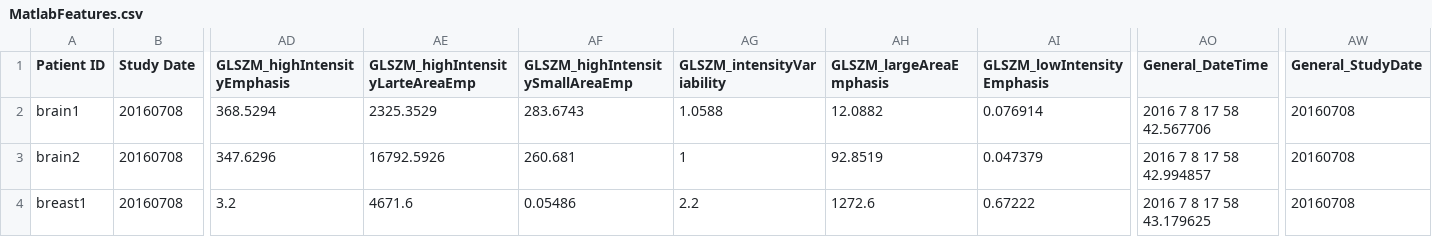
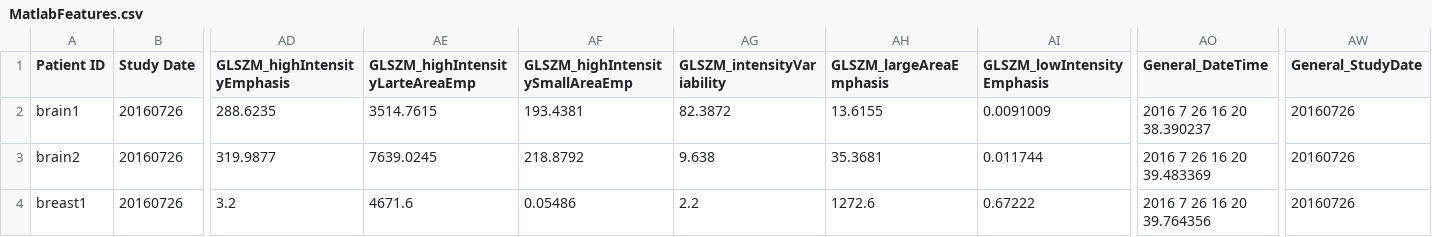
Before and after one commit to AIM-Harvard/pyradiomics, a CSV file: data/MatlabFeatures.csv, drawn as a sheet; only a part is shown, gaps mark what is left out; the diff covers the shown part only; the diff names each change by its address in the sheet, - before the commit and + after, or states it on an @@ line.

Commit message:
BUG: Update GLSZM baselines
Made a fix to the Matlab code for the matrix calculation bug found by @joostJM:
https://github.com/naucoin/radiomics-matlab/commit/67e67ef9d214ccc269a946827aa716072c514520
Regenerated baselines for GLSZM and updated the MatlabFeatures file.
Note: tests will fail until pull request 75
https://github.com/Radiomics/pyradiomics/pull/75
is rebased and merged.

Issue #56

```diff
--- a/data/MatlabFeatures.csv
+++ b/data/MatlabFeatures.csv
-B2:B4 (Study Date): 20160708
+B2:B4 (Study Date): 20160726
-AD2 (GLSZM_highIntensityEmphasis): 368.5294
+AD2 (GLSZM_highIntensityEmphasis): 288.6235
-AE2 (GLSZM_highIntensityLarteAreaEmp): 2325.3529
+AE2 (GLSZM_highIntensityLarteAreaEmp): 3514.7615
-AF2 (GLSZM_highIntensitySmallAreaEmp): 283.6743
+AF2 (GLSZM_highIntensitySmallAreaEmp): 193.4381
-AG2 (GLSZM_intensityVariability): 1.0588
+AG2 (GLSZM_intensityVariability): 82.3872
-AH2 (GLSZM_largeAreaEmphasis): 12.0882
+AH2 (GLSZM_largeAreaEmphasis): 13.6155
-AI2 (GLSZM_lowIntensityEmphasis): 0.076914
+AI2 (GLSZM_lowIntensityEmphasis): 0.0091009
-AO2 (General_DateTime): 2016 7 8 17 58 42.567706
+AO2 (General_DateTime): 2016 7 26 16 20 38.390237
-AW2:AW4 (General_StudyDate): 20160708
+AW2:AW4 (General_StudyDate): 20160726
-AD3 (GLSZM_highIntensityEmphasis): 347.6296
+AD3 (GLSZM_highIntensityEmphasis): 319.9877
-AE3 (GLSZM_highIntensityLarteAreaEmp): 16792.5926
+AE3 (GLSZM_highIntensityLarteAreaEmp): 7639.0245
-AF3 (GLSZM_highIntensitySmallAreaEmp): 260.681
+AF3 (GLSZM_highIntensitySmallAreaEmp): 218.8792
-AG3 (GLSZM_intensityVariability): 1
+AG3 (GLSZM_intensityVariability): 9.638
-AH3 (GLSZM_largeAreaEmphasis): 92.8519
+AH3 (GLSZM_largeAreaEmphasis): 35.3681
-AI3 (GLSZM_lowIntensityEmphasis): 0.047379
+AI3 (GLSZM_lowIntensityEmphasis): 0.011744
-AO3 (General_DateTime): 2016 7 8 17 58 42.994857
+AO3 (General_DateTime): 2016 7 26 16 20 39.483369
-AO4 (General_DateTime): 2016 7 8 17 58 43.179625
+AO4 (General_DateTime): 2016 7 26 16 20 39.764356
```
Also changed, not shown: 38 edited cells elsewhere in this file, 1 other file.
